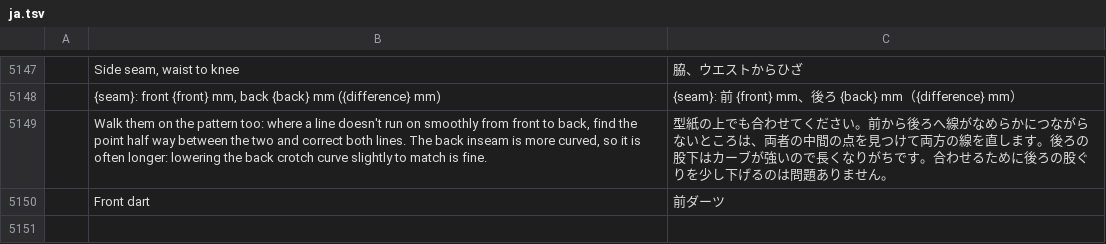
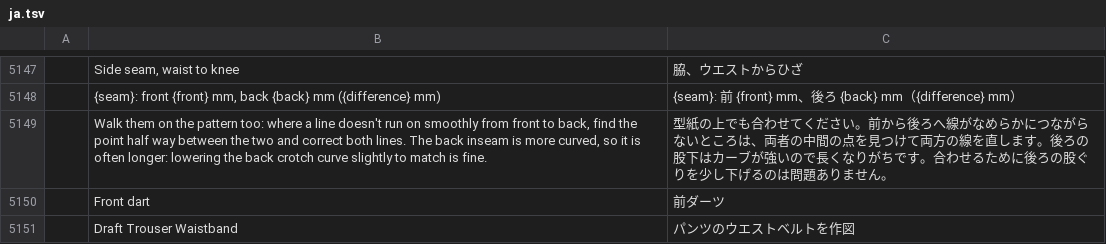
Before and after one commit to SiteSentrix/patternfoundry, a TSV file: crates/ui-egui/src/i18n/ja.tsv, drawn as a sheet; only a part is shown, gaps mark what is left out; the diff names each change by its address in the sheet, - before the commit and + after, or states it on an @@ line.

```diff
--- a/crates/ui-egui/src/i18n/ja.tsv
+++ b/crates/ui-egui/src/i18n/ja.tsv
+row 5151:  | Draft Trouser Waistband | パンツのウエストベルトを作図
```
Also changed, not shown: crates/ui-egui/src/i18n/bg.tsv, crates/ui-egui/src/i18n/el.tsv, 24 other files.
